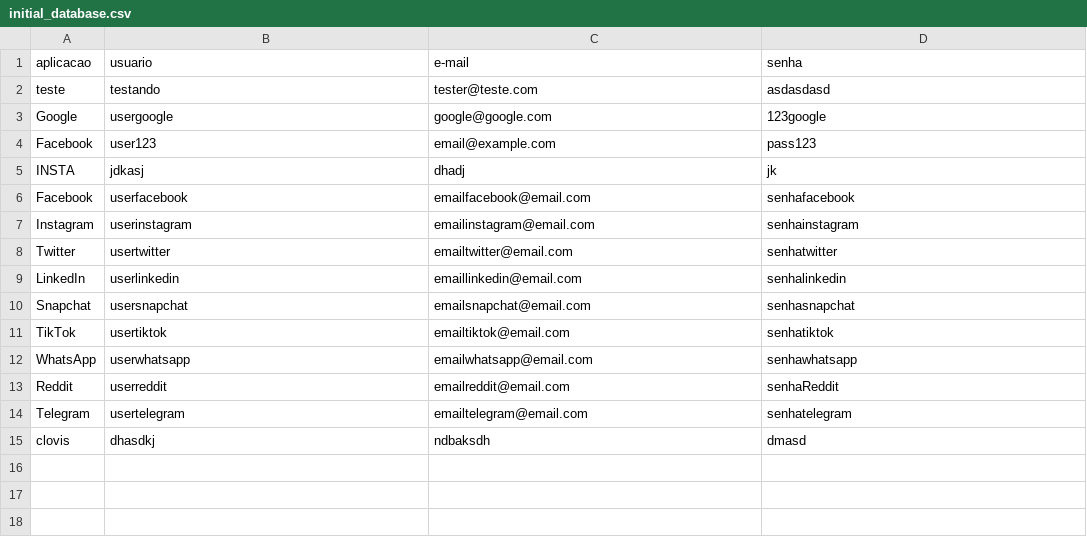
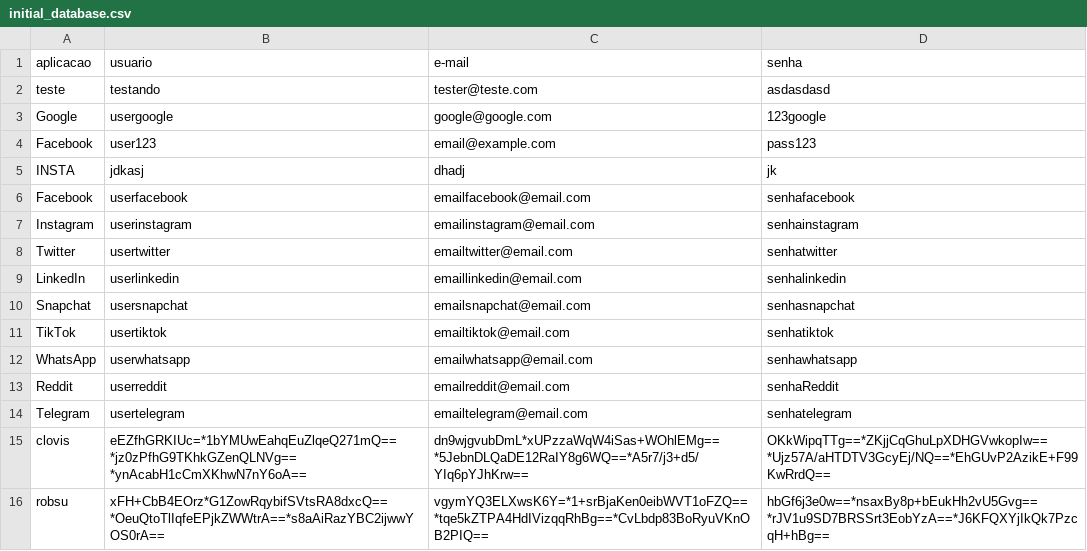
Before and after one commit to robertoliveirw/Estudos-Python, a CSV file: Projetos/bot_senhas/database/initial_database.csv, drawn as a sheet.

```diff
--- a/Projetos/bot_senhas/database/initial_database.csv
+++ b/Projetos/bot_senhas/database/initial_database.csv
@@ -14,2 +14,3 @@ Reddit;userreddit;emailreddit@email.com;senhaReddit
 Telegram;usertelegram;emailtelegram@email.com;senhatelegram
-clovis;dhasdkj;ndbaksdh;dmasd
+clovis;eEZfhGRKIUc=*1bYMUwEahqEuZlqeQ271mQ==*jz0zPfhG9TKhkGZenQLNVg==*ynAcabH1cCmXKhwN7nY6oA==;dn9wjgvubDmL*xUPzzaWqW4iSas+WOhlEMg==*5JebnDLQaDE12RaIY8g6WQ==*A5r7/j3+d5/YIq6pYJhKrw==;OKkWipqTTg==*ZKjjCqGhuLpXDHGVwkopIw==*Ujz57A/aHTDTV3GcyEj/NQ==*EhGUvP2AzikE+F99KwRrdQ==
+robsu;xFH+CbB4EOrz*G1ZowRqybifSVtsRA8dxcQ==*OeuQtoTlIqfeEPjkZWWtrA==*s8aAiRazYBC2ijwwYOS0rA==;vgymYQ3ELXwsK6Y=*1+srBjaKen0eibWVT1oFZQ==*tqe5kZTPA4HdIVizqqRhBg==*CvLbdp83BoRyuVKnOB2PIQ==;hbGf6j3e0w==*nsaxBy8p+bEukHh2vU5Gvg==*rJV1u9SD7BRSSrt3EobYzA==*J6KFQXYjIkQk7PzcqH+hBg==
```
Also changed, not shown: 2 other files.
